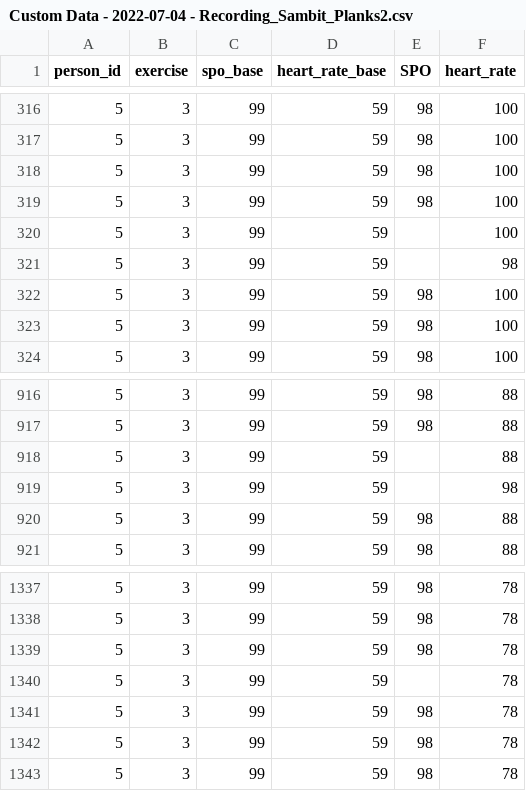
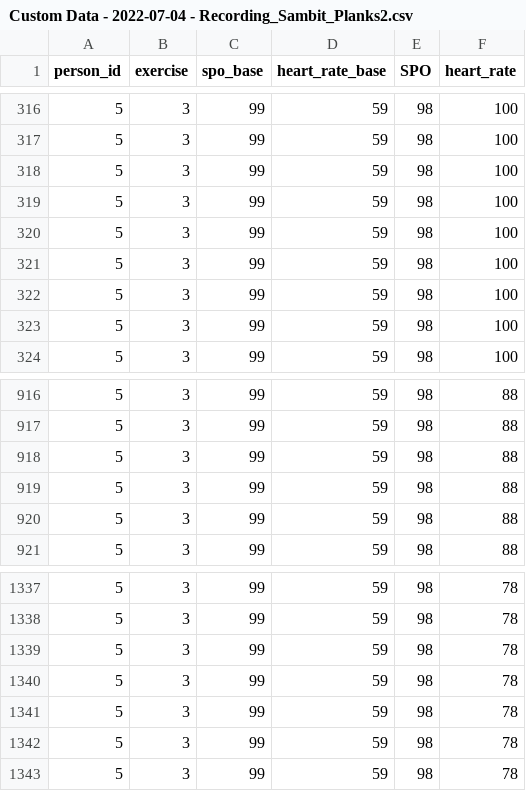
Before and after one commit to rushanmukherjee/Vitals-Classification-Data-Preparation, a CSV file: create_dataset/3-Plank/vitals/Custom Data - 2022-07-04 - Recording_Sambit_Planks2.csv, drawn as a sheet; only a part is shown, gaps mark what is left out.

Commit message:
Fix excel files without SPO

```diff
--- a/create_dataset/3-Plank/vitals/Custom Data - 2022-07-04 - Recording_Sambit_Planks2.csv
+++ b/create_dataset/3-Plank/vitals/Custom Data - 2022-07-04 - Recording_Sambit_Planks2.csv
@@ -319,4 +319,4 @@
 5;3;99;59;98;100
-5;3;99;59;;100
-5;3;99;59;;98
+5;3;99;59;98;100
+5;3;99;59;98;100
 5;3;99;59;98;100
@@ -917,4 +917,4 @@
 5;3;99;59;98;88
-5;3;99;59;;88
-5;3;99;59;;98
+5;3;99;59;98;88
+5;3;99;59;98;88
 5;3;99;59;98;88
@@ -1339,3 +1339,3 @@
 5;3;99;59;98;78
-5;3;99;59;;78
+5;3;99;59;98;78
 5;3;99;59;98;78
```
Also changed, not shown: create_dataset/0-Baseline/vitals/gowtham_baseline_2.csv, create_dataset/0-Baseline/vitals/gowtham_baseline_3.csv, 2 other files.
